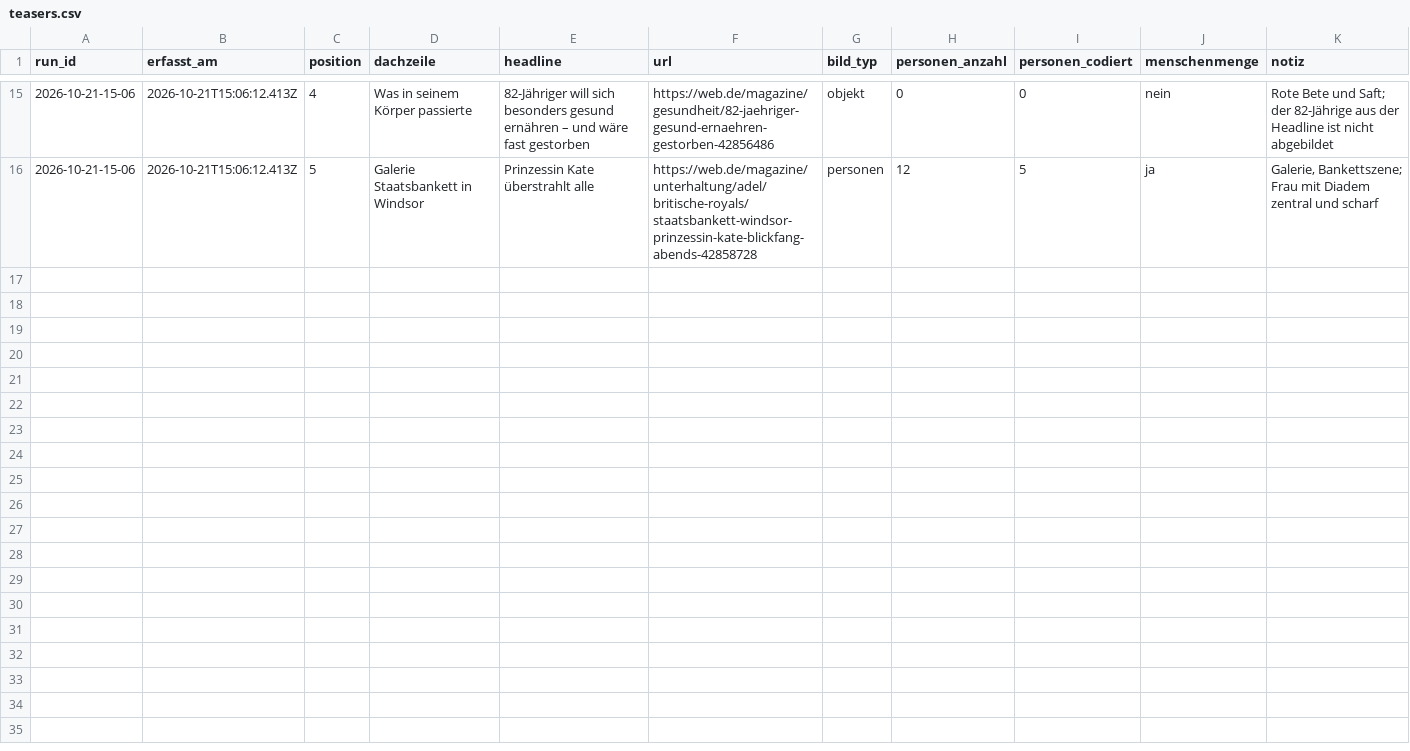
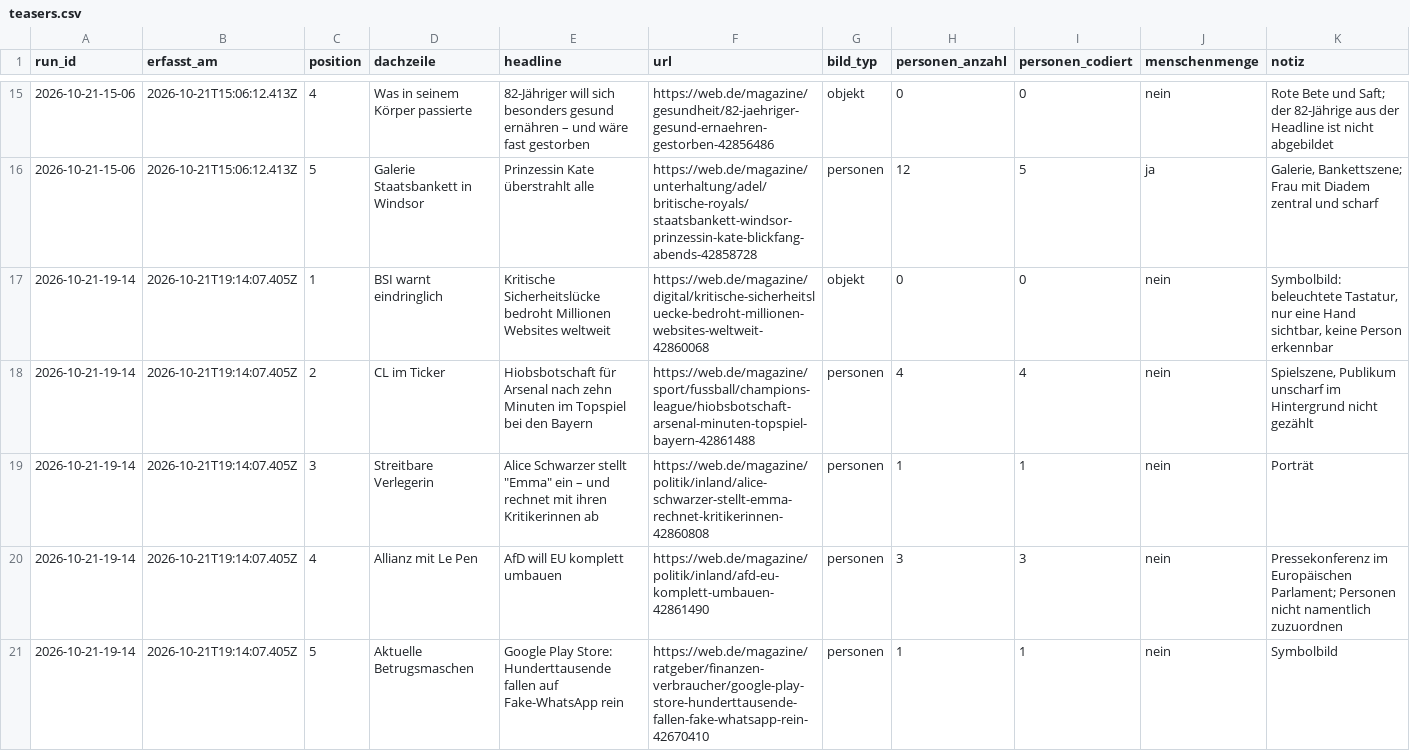
Before and after one commit to happkatharina71-bit/crmd, a CSV file: webde-monitor/data/teasers.csv, drawn as a sheet; only a part is shown, gaps mark what is left out.

```diff
--- a/webde-monitor/data/teasers.csv
+++ b/webde-monitor/data/teasers.csv
@@ -16 +16,6 @@ run_id,erfasst_am,position,dachzeile,headline,url,bild_typ,personen_anzahl,perso
 2026-10-21-15-06,2026-10-21T15:06:12.413Z,5,Galerie Staatsbankett in Windsor,Prinzessin Kate überstrahlt alle,https://web.de/magazine/unterhaltung/adel/britische-royals/staatsbankett-windsor-prinzessin-kate-blickfang-abends-42858728,personen,12,5,ja,"Galerie, Bankettszene; Frau mit Diadem zentral und scharf"
+2026-10-21-19-14,2026-10-21T19:14:07.405Z,1,BSI warnt eindringlich,Kritische Sicherheitslücke bedroht Millionen Websites weltweit,https://web.de/magazine/digital/kritische-sicherheitsluecke-bedroht-millionen-websites-weltweit-42860068,objekt,0,0,nein,"Symbolbild: beleuchtete Tastatur, nur eine Hand sichtbar, keine Person erkennbar"
+2026-10-21-19-14,2026-10-21T19:14:07.405Z,2,CL im Ticker,Hiobsbotschaft für Arsenal nach zehn Minuten im Topspiel bei den Bayern,https://web.de/magazine/sport/fussball/champions-league/hiobsbotschaft-arsenal-minuten-topspiel-bayern-42861488,personen,4,4,nein,"Spielszene, Publikum unscharf im Hintergrund nicht gezählt"
+2026-10-21-19-14,2026-10-21T19:14:07.405Z,3,Streitbare Verlegerin,"Alice Schwarzer stellt ""Emma"" ein – und rechnet mit ihren Kritikerinnen ab",https://web.de/magazine/politik/inland/alice-schwarzer-stellt-emma-rechnet-kritikerinnen-42860808,personen,1,1,nein,Porträt
+2026-10-21-19-14,2026-10-21T19:14:07.405Z,4,Allianz mit Le Pen,AfD will EU komplett umbauen,https://web.de/magazine/politik/inland/afd-eu-komplett-umbauen-42861490,personen,3,3,nein,"Pressekonferenz im Europäischen Parlament; Personen nicht namentlich zuzuordnen"
+2026-10-21-19-14,2026-10-21T19:14:07.405Z,5,Aktuelle Betrugsmaschen,Google Play Store: Hunderttausende fallen auf Fake-WhatsApp rein,https://web.de/magazine/ratgeber/finanzen-verbraucher/google-play-store-hunderttausende-fallen-fake-whatsapp-rein-42670410,personen,1,1,nein,Symbolbild
```
Also changed, not shown: webde-monitor/data/persons.csv, 7 other files.
